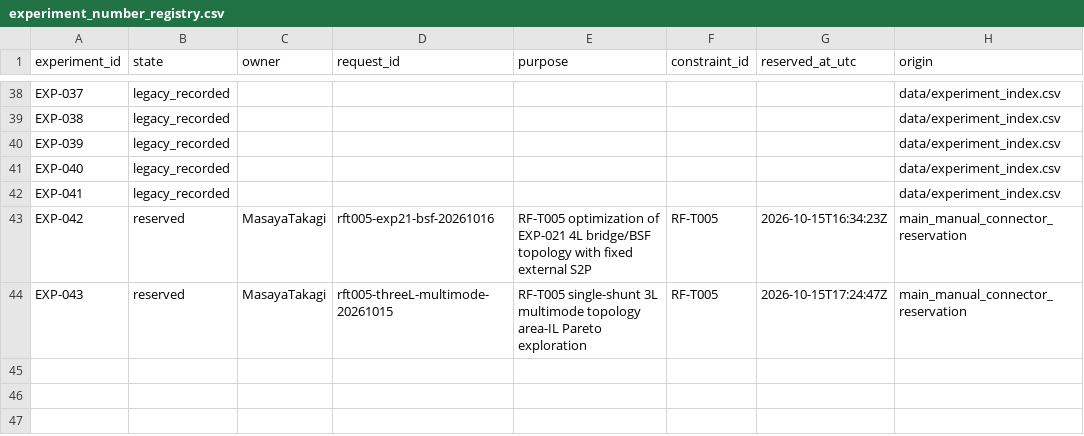
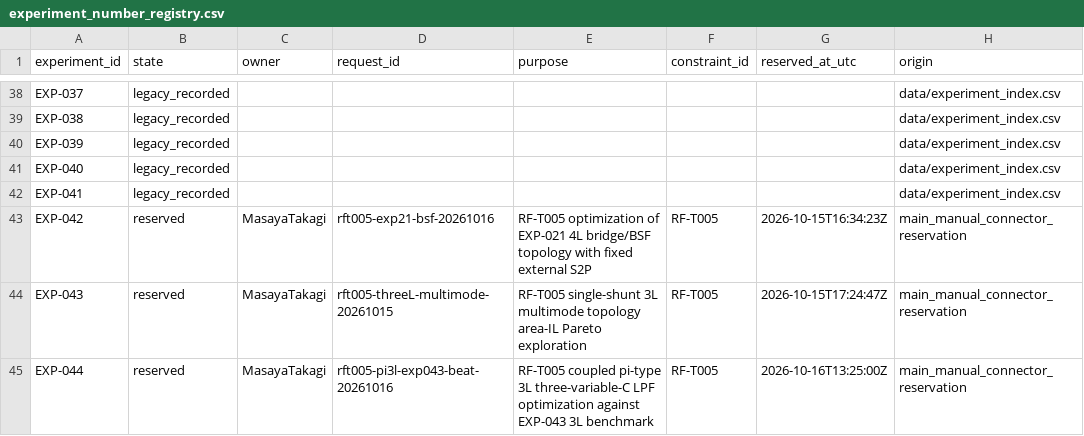
Before and after one commit to MasayaTakagi/reconfigurable-rf-lpf-research, a CSV file: data/experiment_number_registry.csv, drawn as a sheet; only a part is shown, gaps mark what is left out.

Commit message:
Reserve EXP-044 for RF-T005 coupled pi-type 3L LPF research

```diff
--- a/data/experiment_number_registry.csv
+++ b/data/experiment_number_registry.csv
@@ -44 +44,2 @@ EXP-042,reserved,MasayaTakagi,rft005-exp21-bsf-20261016,RF-T005 optimization of
 EXP-043,reserved,MasayaTakagi,rft005-threeL-multimode-20261015,RF-T005 single-shunt 3L multimode topology area-IL Pareto exploration,RF-T005,2026-10-15T17:24:47Z,main_manual_connector_reservation
+EXP-044,reserved,MasayaTakagi,rft005-pi3l-exp043-beat-20261016,RF-T005 coupled pi-type 3L three-variable-C LPF optimization against EXP-043 3L benchmark,RF-T005,2026-10-16T13:25:00Z,main_manual_connector_reservation
```
